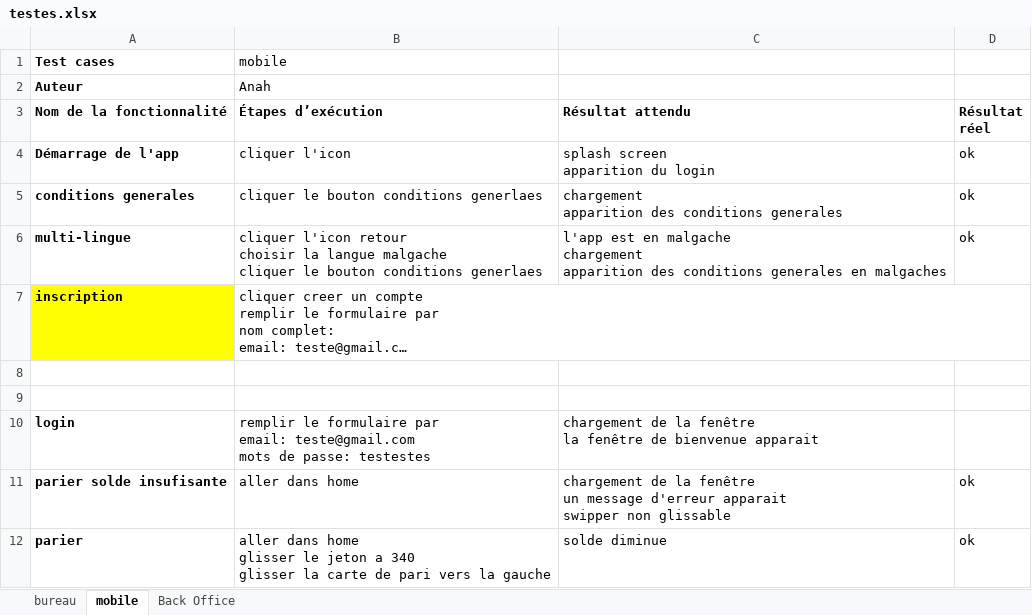
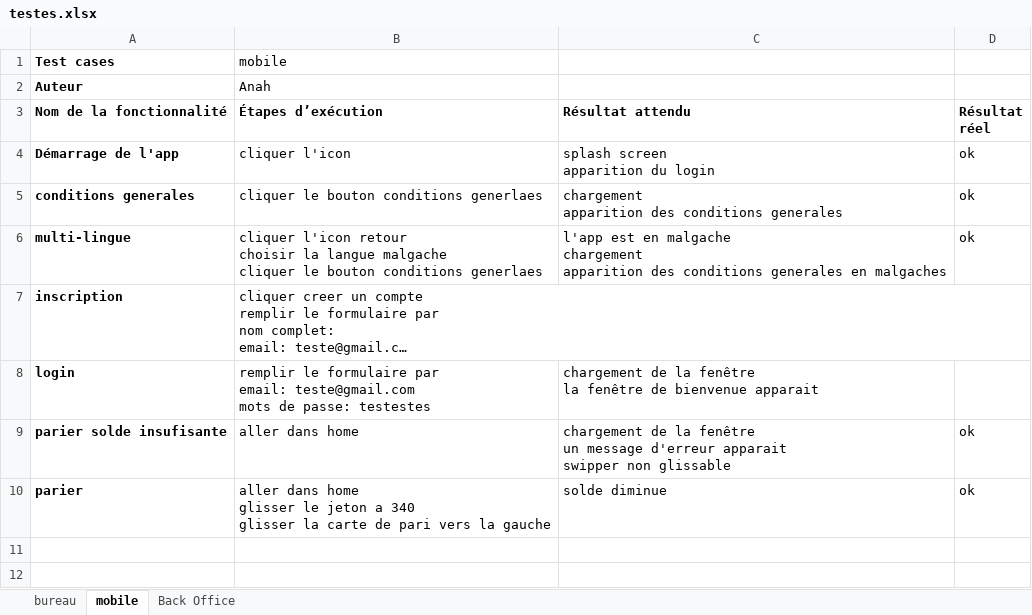
Before and after one commit to z-anah/mbdsp7TanjonaOliviaAnah, an Excel workbook: testes.xlsx, sheet mobile, drawn as a sheet; long unchanged cells end in …; values as stored, in another font and other column widths than the file's, no borders; the diff names each change by its address in the sheet, - before the commit and + after, or states it on an @@ line.

```diff
--- a/testes.xlsx (sheet mobile)
+++ b/testes.xlsx (sheet mobile)
-A7 fill: #FFFF00
+A7 fill: none
-row 8: (empty)
-row 9: (empty)
```
Also changed, not shown: sheet bureau.
